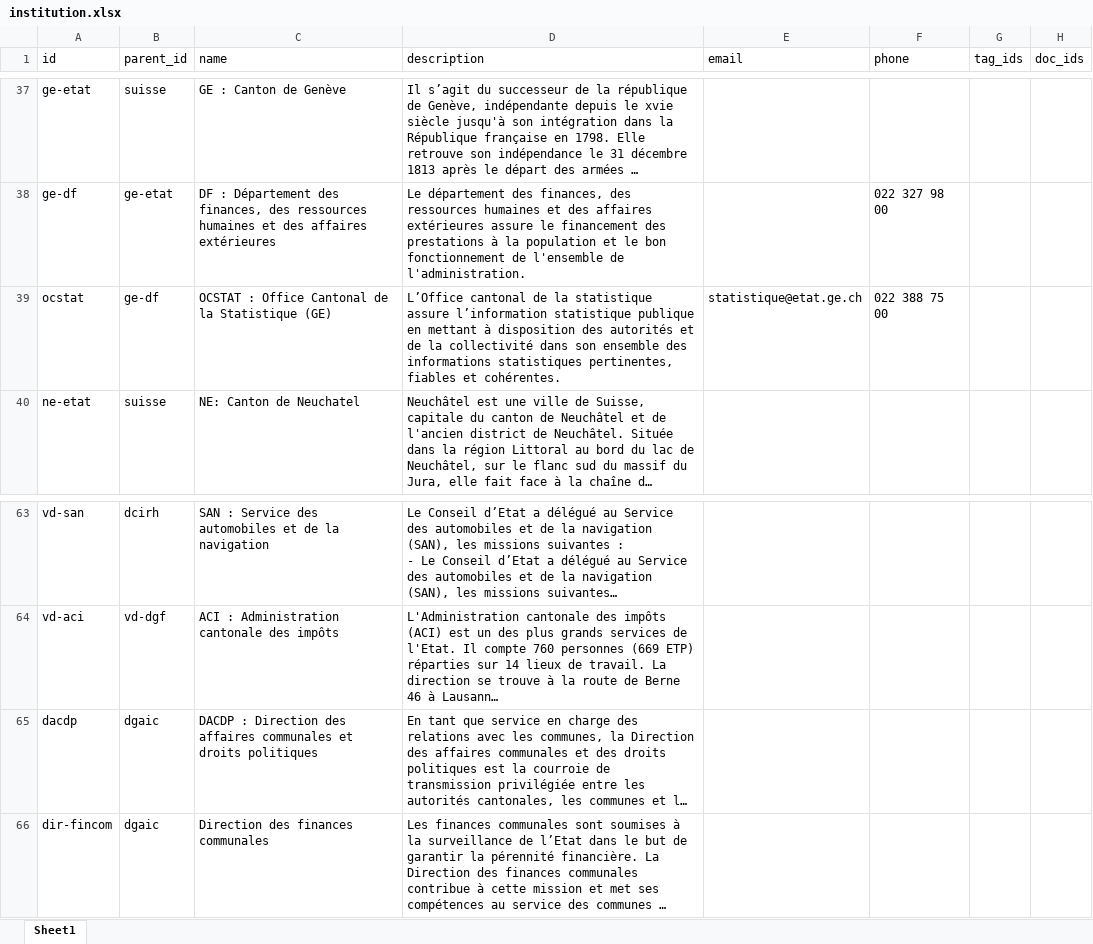
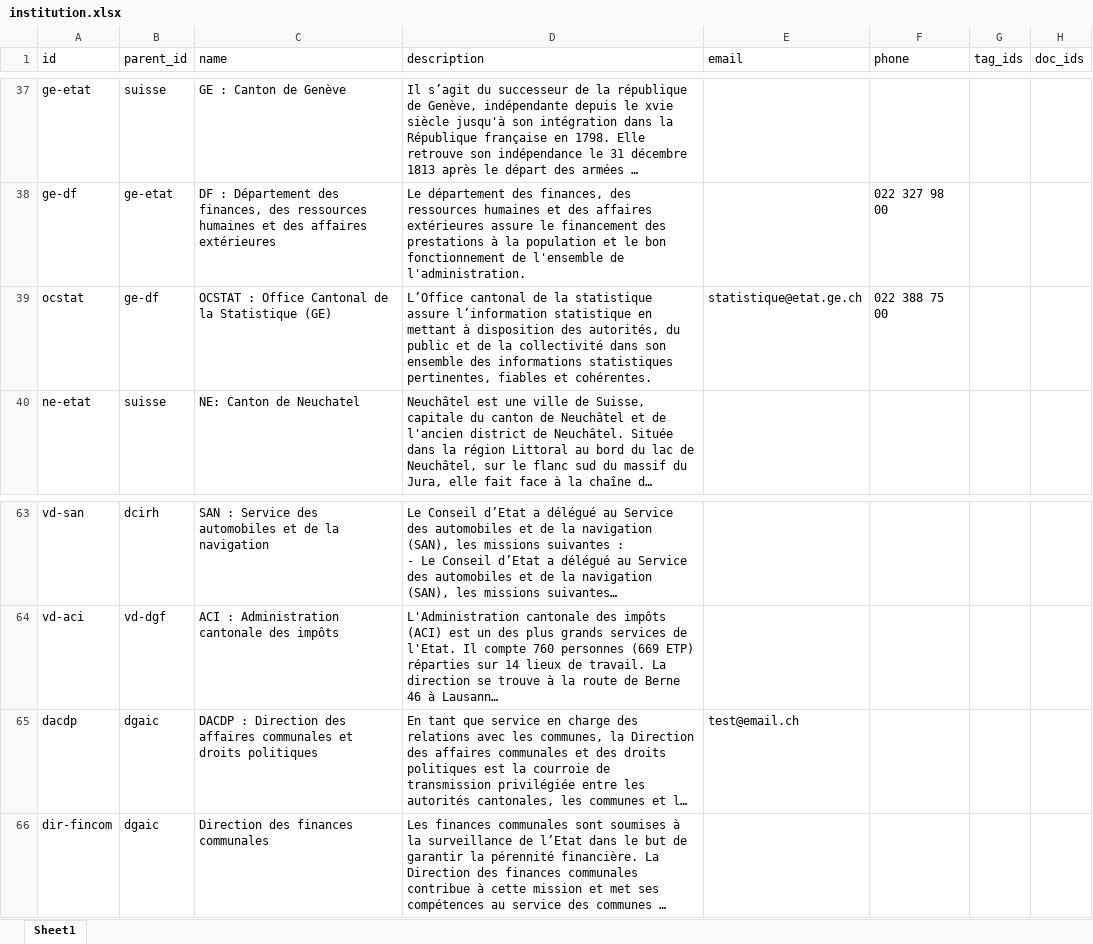
Before and after one commit to bassim-matar/datannur-app, an Excel workbook: data/db_source/institution.xlsx, sheet Sheet1, drawn as a sheet; only a part is shown, gaps mark what is left out; long unchanged cells end in …; values as stored, in another font and other column widths than the file's, no borders; table styles not drawn; the diff names each change by its address in the sheet, - before the commit and + after, or states it on an @@ line.

```diff
--- a/data/db_source/institution.xlsx (sheet Sheet1)
+++ b/data/db_source/institution.xlsx (sheet Sheet1)
-D39 (description): …l’information statistique publique en mettant à disposition des autorités et de…
+D39 (description): …l’information statistique en mettant à disposition des autorités, du public et de…
-E65 (email): (empty)
+E65 (email): test@email.ch
```
Also changed, not shown: data/db_source/value.xlsx, 8 other files.
